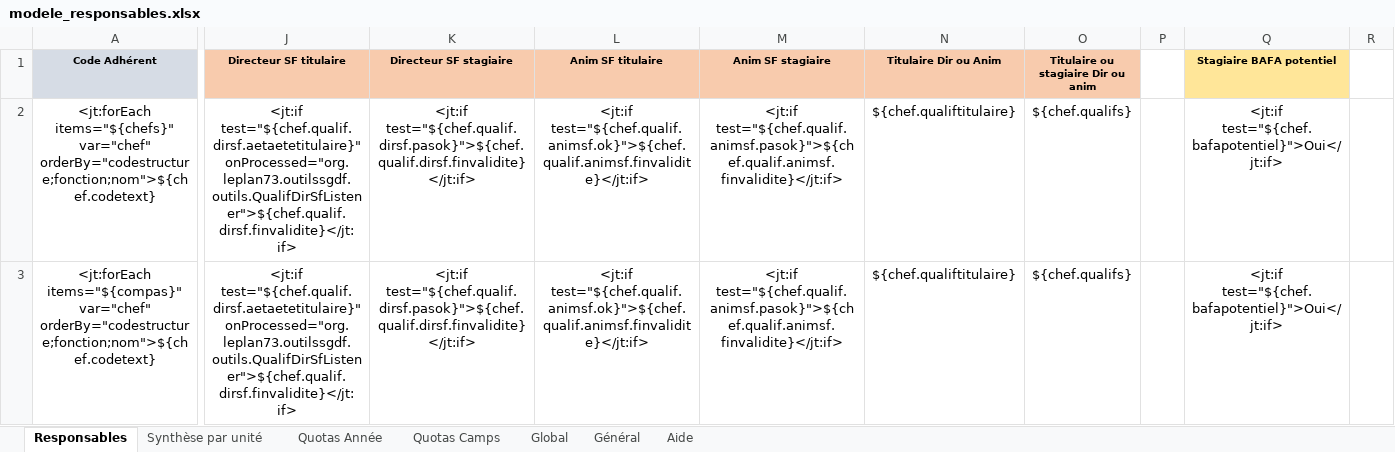
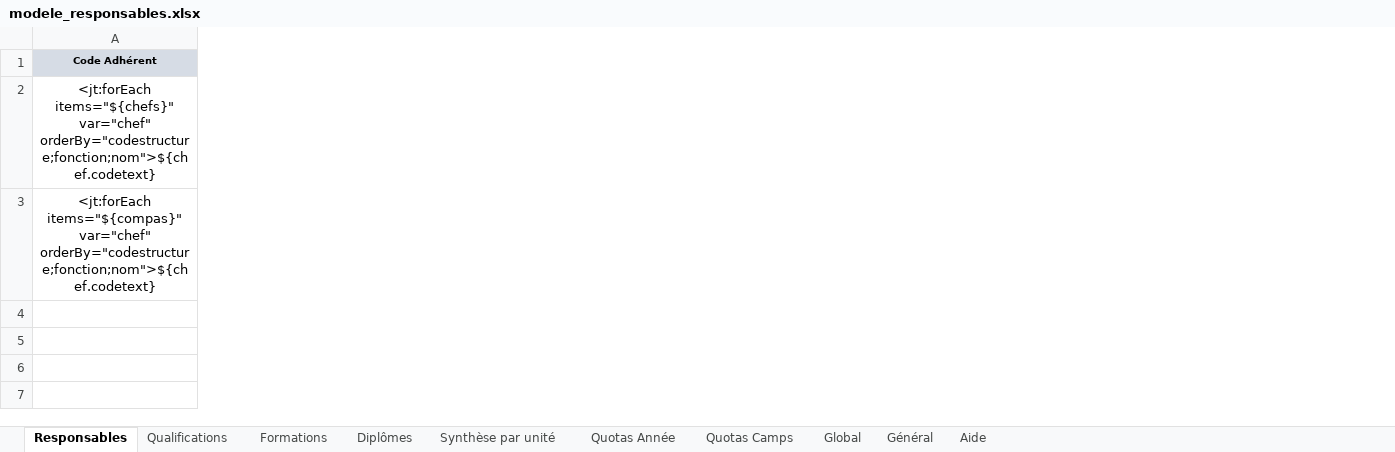
Before and after one commit to outilssgdf/analytiscout, an Excel workbook: fichiers/conf/modele_responsables.xlsx, sheet Responsables, drawn as a sheet; only a part is shown, gaps mark what is left out; values as stored, in another font and other column widths than the file's, no borders; conditional formats not drawn; the diff covers the shown part only; the diff names each change by its address in the sheet, - before the commit and + after, or states it on an @@ line.

```diff
--- a/fichiers/conf/modele_responsables.xlsx (sheet Responsables)
+++ b/fichiers/conf/modele_responsables.xlsx (sheet Responsables)
+sheet tab: Qualifications
+sheet tab: Formations
+sheet tab: Diplômes
-column J (Directeur SF titulaire), rows 2-3: <jt:if test="${chef.qualif.dirsf.aetaetetitulaire}" onProcessed="org.leplan73.outilssgdf.outils.QualifDirSfListener">${chef.qualif.dirsf.finvalidite}</jt:if> | <jt:if test="${chef.qualif.dirsf.aetaetetitulaire}" onProcessed="org.leplan73.outilssgdf.outils.QualifDirSfListener">${chef.qualif.dirsf.finvalidite}</jt:if>
-column K (Directeur SF stagiaire), rows 2-3: <jt:if test="${chef.qualif.dirsf.pasok}">${chef.qualif.dirsf.finvalidite}</jt:if> | <jt:if test="${chef.qualif.dirsf.pasok}">${chef.qualif.dirsf.finvalidite}</jt:if>
-column L (Anim SF titulaire), rows 2-3: <jt:if test="${chef.qualif.animsf.ok}">${chef.qualif.animsf.finvalidite}</jt:if> | <jt:if test="${chef.qualif.animsf.ok}">${chef.qualif.animsf.finvalidite}</jt:if>
-column M (Anim SF stagiaire), rows 2-3: <jt:if test="${chef.qualif.animsf.pasok}">${chef.qualif.animsf.finvalidite}</jt:if> | <jt:if test="${chef.qualif.animsf.pasok}">${chef.qualif.animsf.finvalidite}</jt:if>
-column N (Titulaire Dir ou Anim), rows 2-3: ${chef.qualiftitulaire} | ${chef.qualiftitulaire}
-column O, rows 1-3: Titulaire ou stagiaire Dir ou anim | ${chef.qualifs} | ${chef.qualifs}
-column P (X), empty
-column Q (Stagiaire BAFA potentiel), rows 2-3: <jt:if test="${chef.bafapotentiel}">Oui</jt:if> | <jt:if test="${chef.bafapotentiel}">Oui</jt:if>
-column R (X), empty
```
Also changed, not shown: 31 removed columns elsewhere in this sheet, sheet Général, sheet Quotas Camps, 2 other files.
